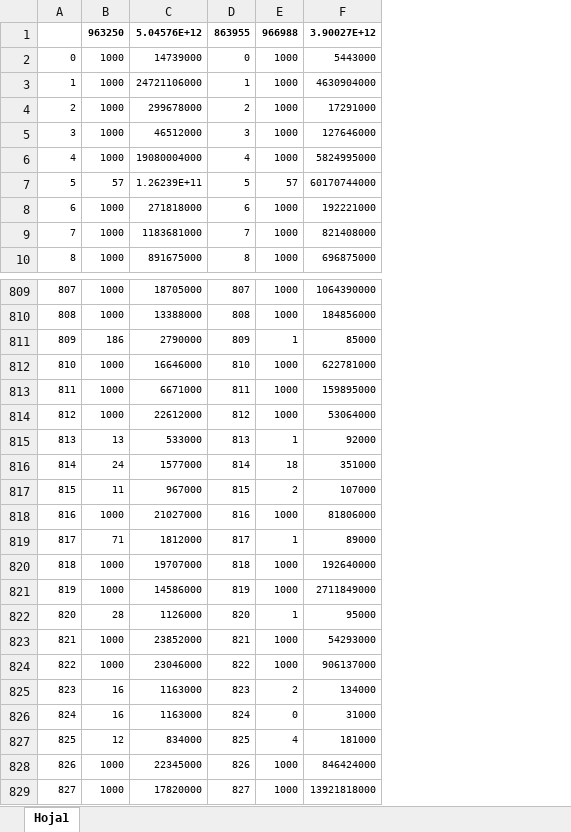
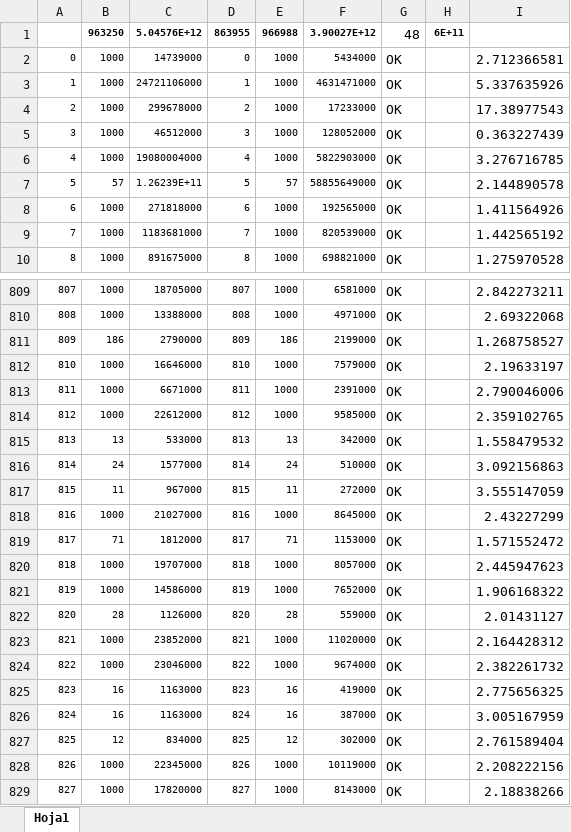
Before and after one commit to pabloskewes/cltj, an Excel workbook: plots/bgps.xlsx, sheet Hoja1, drawn as a sheet; only a part is shown, gaps mark what is left out; values as stored, in another font and other column widths than the file's, no borders; conditional formats not drawn; removed rows and columns are numbered as before the commit, all else as after; the diff covers the shown part only; the diff names each change by its address in the sheet, - before the commit and + after, or states it on an @@ line.

```diff
--- a/plots/bgps.xlsx (sheet Hoja1)
+++ b/plots/bgps.xlsx (sheet Hoja1)
-column F, rows 1-10: 3.90027E+12 | 5443000 | 4630904000 | 17291000 | 127646000 | 5824995000 | 60170744000 | 192221000 | 821408000 | 696875000; rows 809-829: 1064390000 | 184856000 | 85000 | 622781000 | 159895000 | 53064000 | 92000 | 351000 | 107000 | 81806000 | 89000 | 192640000 | 2711849000 | 95000 | 54293000 | 906137000 | 134000 | 31000 | 181000 | 846424000 | 13921818000
+column F, rows 1-10: 3.90027E+12 | 5434000 | 4631471000 | 17233000 | 128052000 | 5822903000 | 58855649000 | 192565000 | 820539000 | 698821000; rows 809-829: 6581000 | 4971000 | 2199000 | 7579000 | 2391000 | 9585000 | 342000 | 510000 | 272000 | 8645000 | 1153000 | 8057000 | 7652000 | 559000 | 11020000 | 9674000 | 419000 | 387000 | 302000 | 10119000 | 8143000
+column G, rows 1-10: 48 | OK | OK | OK | OK | OK | OK | OK | OK | OK; rows 809-829: all OK
+column H, row 1: 6E+11
+column I, rows 2-10: 2.712366581 | 5.337635926 | 17.38977543 | 0.363227439 | 3.276716785 | 2.144890578 | 1.411564926 | 1.442565192 | 1.275970528; rows 809-829: 2.842273211 | 2.69322068 | 1.268758527 | 2.19633197 | 2.790046006 | 2.359102765 | 1.558479532 | 3.092156863 | 3.555147059 | 2.43227299 | 1.571552472 | 2.445947623 | 1.906168322 | 2.01431127 | 2.164428312 | 2.382261732 | 2.775656325 | 3.005167959 | 2.761589404 | 2.208222156 | 2.18838266
-E811: 1
+E811: 186
-E815: 1
+E815: 13
-E816: 18
+E816: 24
-E817: 2
+E817: 11
-E819: 1
+E819: 71
-E822: 1
+E822: 28
-E825: 2
+E825: 16
-E826: 0
+E826: 16
-E827: 4
+E827: 12
```
Also changed, not shown: 21 edited cells and cell formats elsewhere in this sheet, 7 other files.
